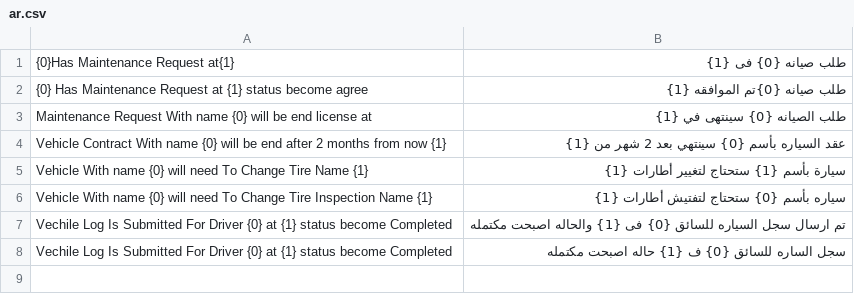
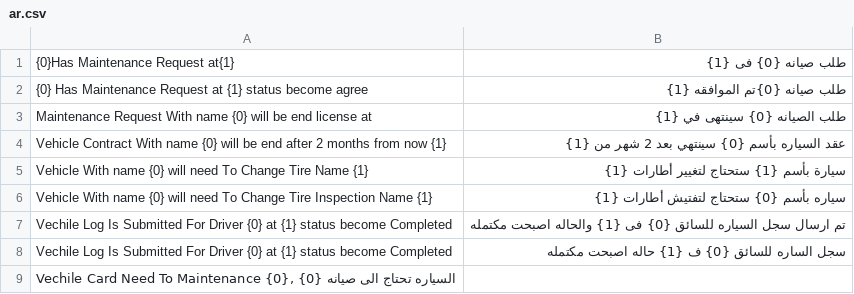
Before and after one commit to abanoubmounir09/fleet, a CSV file: fleet/translations/ar.csv, drawn as a sheet.

```diff
--- a/fleet/translations/ar.csv
+++ b/fleet/translations/ar.csv
@@ -8 +8,2 @@ Vechile Log Is Submitted For Driver {0}  at {1} status become Completed,تم ا
 Vechile Log Is Submitted For Driver {0} at {1} status become Completed,سجل الساره للسائق {0} ف {1} حاله اصبحت مكتمله
+"Vechile Card Need To Maintenance {0}, السياره تحتاج الى صيانه {0}
```
Also changed, not shown: 2 other files.
